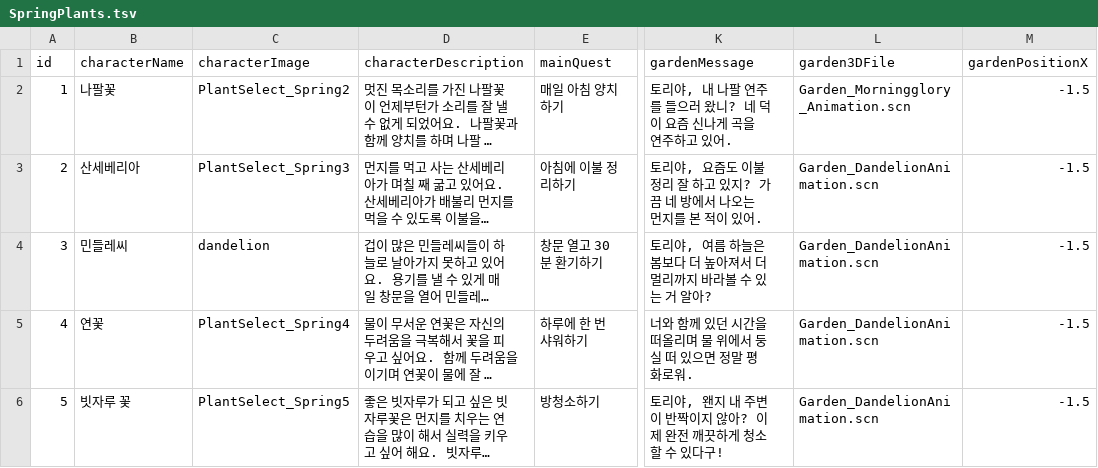
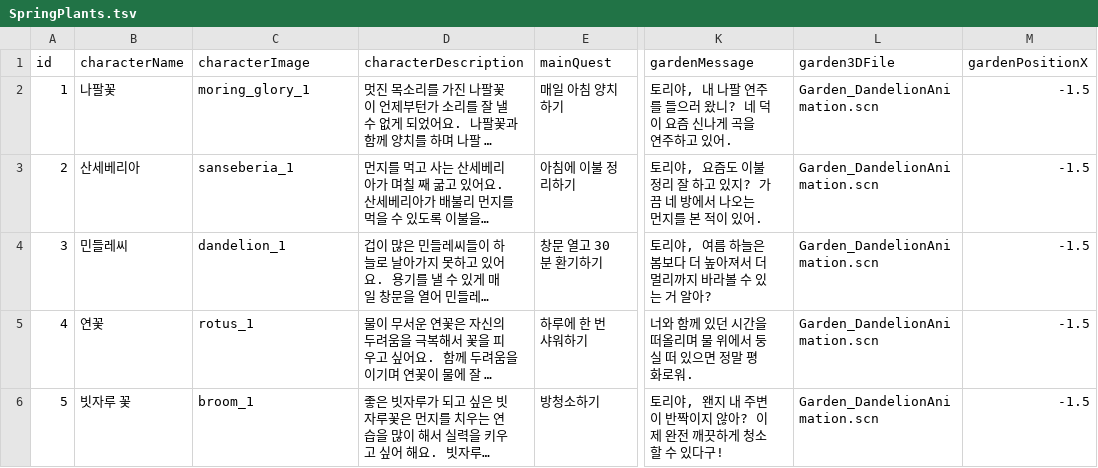
Before and after one commit to DevTillDie/ForestTori, a TSV file: ForestTori/ForestTori/Resource/Chapters/SpringPlants.tsv, drawn as a sheet; only a part is shown, gaps mark what is left out; long unchanged cells end in …; the diff names each change by its address in the sheet, - before the commit and + after, or states it on an @@ line.

Commit message:
file: edit chapter files

```diff
--- a/ForestTori/ForestTori/Resource/Chapters/SpringPlants.tsv
+++ b/ForestTori/ForestTori/Resource/Chapters/SpringPlants.tsv
-C2 (characterImage): PlantSelect_Spring2
+C2 (characterImage): moring_glory_1
-L2 (garden3DFile): Garden_Morningglory_Animation.scn
+L2 (garden3DFile): Garden_DandelionAnimation.scn
-C3 (characterImage): PlantSelect_Spring3
+C3 (characterImage): sanseberia_1
-C4 (characterImage): dandelion
+C4 (characterImage): dandelion_1
-C5 (characterImage): PlantSelect_Spring4
+C5 (characterImage): rotus_1
-C6 (characterImage): PlantSelect_Spring5
+C6 (characterImage): broom_1
```
Also changed, not shown: 1 other file.
